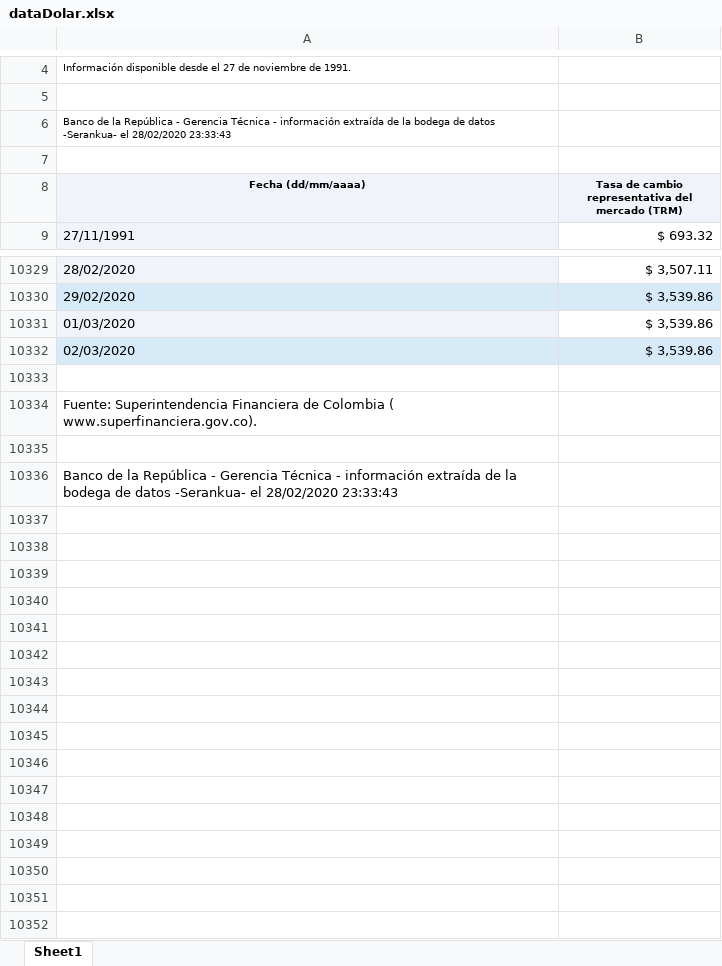
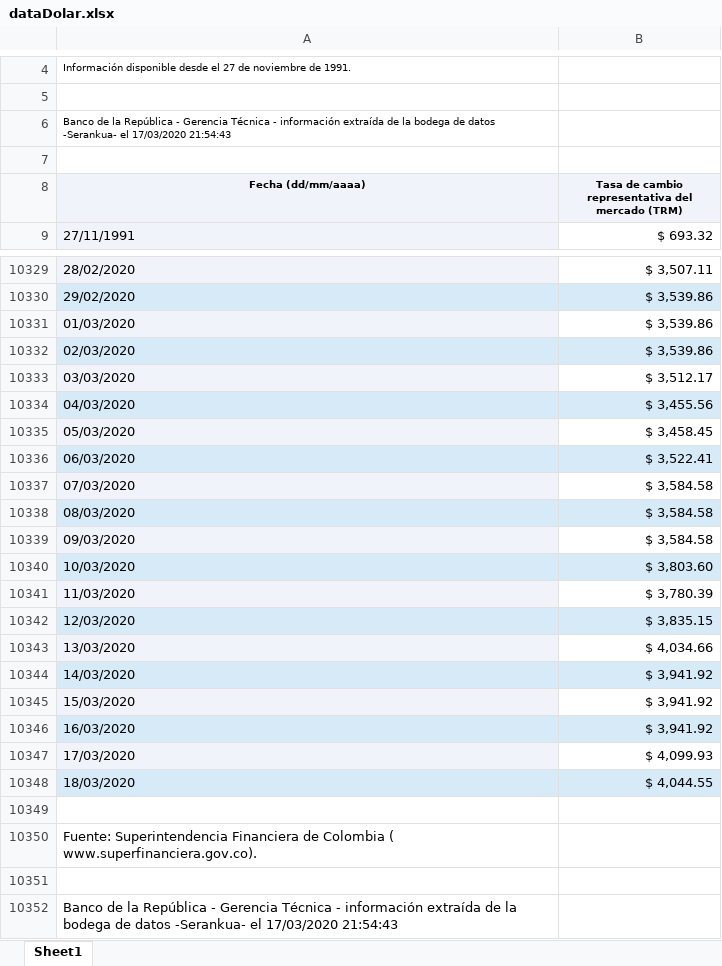
Before and after one commit to CiroGamboa/hackaton2020, an Excel workbook: reto2/datasets/dataDolar.xlsx, sheet Sheet1, drawn as a sheet; only a part is shown, gaps mark what is left out; values as stored, in another font and other column widths than the file's, no borders; addresses are those after the commit; the diff names each change by its address in the sheet, - before the commit and + after, or states it on an @@ line.

Commit message:
updating data dolar

```diff
--- a/reto2/datasets/dataDolar.xlsx (sheet Sheet1)
+++ b/reto2/datasets/dataDolar.xlsx (sheet Sheet1)
-A6 (Fecha (dd/mm/aaaa)): …-Serankua- el 28/02/2020 23:33:43
+A6 (Fecha (dd/mm/aaaa)): …-Serankua- el 17/03/2020 21:54:43
+row 10333: 03/03/2020 | $ 3,512.17
+row 10334: 04/03/2020 | $ 3,455.56
+row 10335: 05/03/2020 | $ 3,458.45
+row 10336: 06/03/2020 | $ 3,522.41
+row 10337: 07/03/2020 | $ 3,584.58
+row 10338: 08/03/2020 | $ 3,584.58
+row 10339: 09/03/2020 | $ 3,584.58
+row 10340: 10/03/2020 | $ 3,803.60
+row 10341: 11/03/2020 | $ 3,780.39
+row 10342: 12/03/2020 | $ 3,835.15
+row 10343: 13/03/2020 | $ 4,034.66
+row 10344: 14/03/2020 | $ 3,941.92
+row 10345: 15/03/2020 | $ 3,941.92
+row 10346: 16/03/2020 | $ 3,941.92
+row 10347: 17/03/2020 | $ 4,099.93
+row 10348: 18/03/2020 | $ 4,044.55
-A10352 (Fecha (dd/mm/aaaa)): …-Serankua- el 28/02/2020 23:33:43
+A10352 (Fecha (dd/mm/aaaa)): …-Serankua- el 17/03/2020 21:54:43
```
